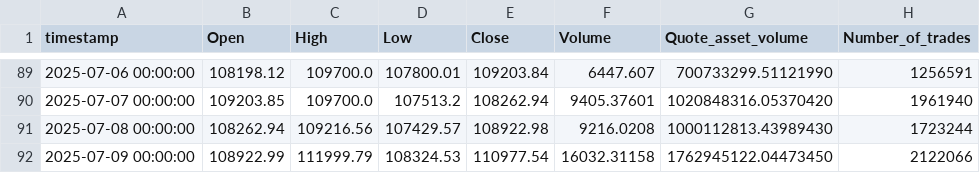
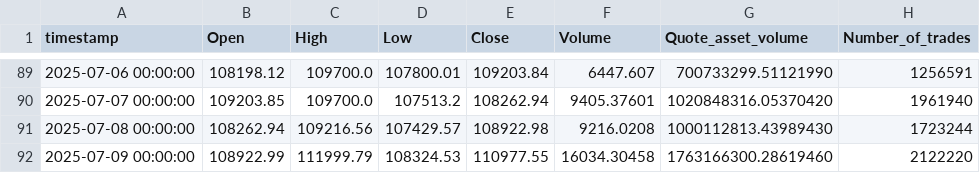
Before and after one commit to Engibee/crypto-dashboard, a CSV file: back-end/data/BTCUSDT.csv, drawn as a sheet; only a part is shown, gaps mark what is left out.

```diff
--- a/back-end/data/BTCUSDT.csv
+++ b/back-end/data/BTCUSDT.csv
@@ -91,2 +91,2 @@ timestamp,Open,High,Low,Close,Volume,Quote_asset_volume,Number_of_trades
 2025-07-08 00:00:00,108262.94,109216.56,107429.57,108922.98,9216.0208,1000112813.43989430,1723244
-2025-07-09 00:00:00,108922.99,111999.79,108324.53,110977.54,16032.31158,1762945122.04473450,2122066
+2025-07-09 00:00:00,108922.99,111999.79,108324.53,110977.55,16034.30458,1763166300.28619460,2122220
```
